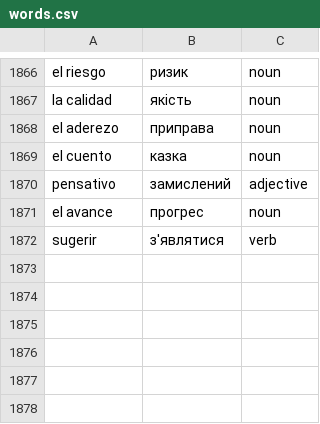
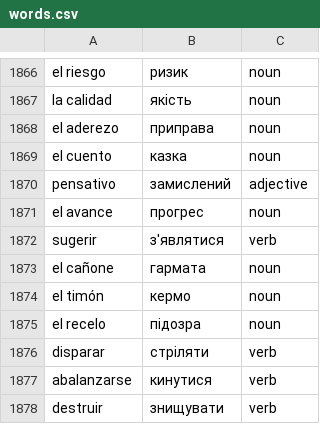
Before and after one commit to Alexander778/spanish-quiz-react, a CSV file: src/data/words.csv, drawn as a sheet; only a part is shown, gaps mark what is left out.

Commit message:
Update words

```diff
--- a/src/data/words.csv
+++ b/src/data/words.csv
@@ -1872 +1872,7 @@ el avance,прогрес,noun
 sugerir,з'являтися,verb
+el cañone,гармата,noun
+el timón,кермо,noun
+el recelo,підозра,noun
+disparar,стріляти,verb
+abalanzarse,кинутися,verb
+destruir,знищувати,verb
```
Also changed, not shown: 1 other file.
